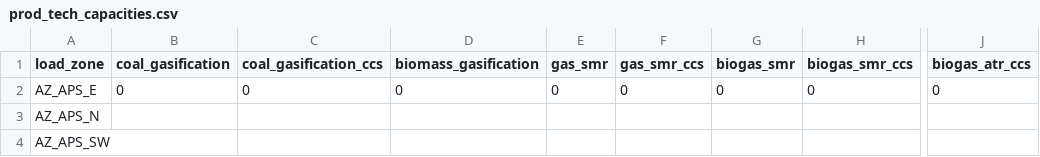
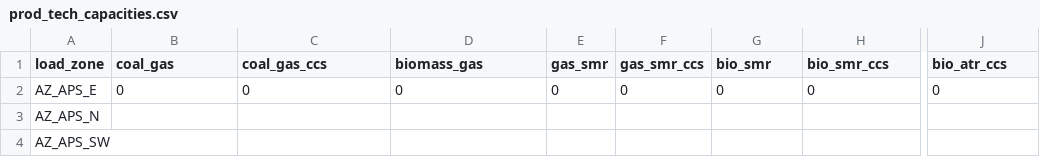
Before and after one commit to nkong1/wecc-fossil-plant-siting, a CSV file: user_inputs/prod_tech_capacities.csv, drawn as a sheet; only a part is shown, gaps mark what is left out; the diff names each change by its address in the sheet, - before the commit and + after, or states it on an @@ line.

Commit message:
standardize tech names

```diff
--- a/user_inputs/prod_tech_capacities.csv
+++ b/user_inputs/prod_tech_capacities.csv
-B1: coal_gasification
+B1: coal_gas
-C1: coal_gasification_ccs
+C1: coal_gas_ccs
-D1: biomass_gasification
+D1: biomass_gas
-G1: biogas_smr
+G1: bio_smr
-H1: biogas_smr_ccs
+H1: bio_smr_ccs
-J1: biogas_atr_ccs
+J1: bio_atr_ccs
```
Also changed, not shown: 1 other file.
